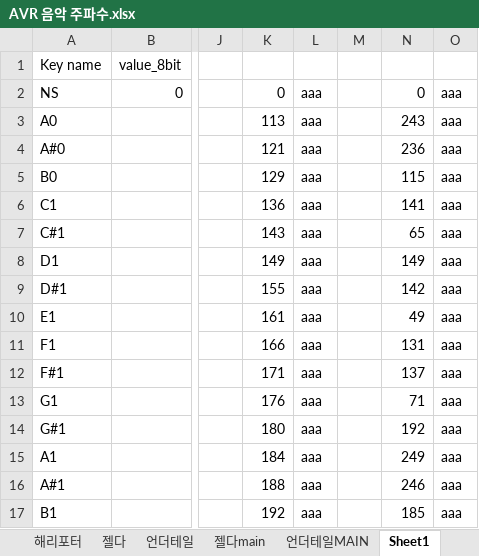
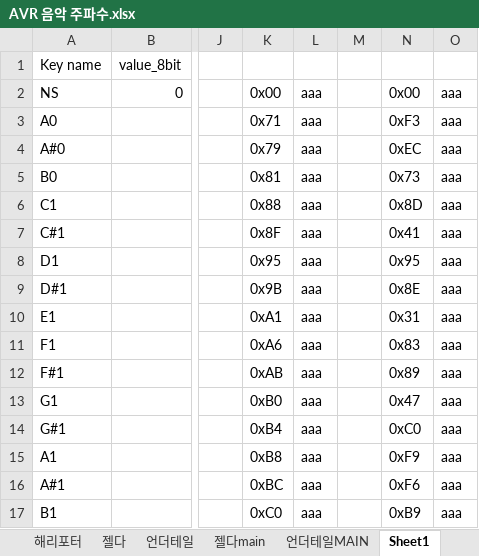
Before and after one commit to Bea-Jae-Kyeong/Embedded_system_proj, an Excel workbook: AVR 음악 주파수.xlsx, sheet Sheet1, drawn as a sheet; only a part is shown, gaps mark what is left out; values as stored, in another font and other column widths than the file's, no borders; the diff covers the shown part only; the diff names each change by its address in the sheet, - before the commit and + after, or states it on an @@ line.

```diff
--- a/AVR 음악 주파수.xlsx (sheet Sheet1)
+++ b/AVR 음악 주파수.xlsx (sheet Sheet1)
-K2: 0
+K2: 0x00
-N2: 0
+N2: 0x00
-K3: 113
+K3: 0x71
-N3: 243
+N3: 0xF3
-K4: 121
+K4: 0x79
-N4: 236
+N4: 0xEC
-K5: 129
+K5: 0x81
-N5: 115
+N5: 0x73
-K6: 136
+K6: 0x88
-N6: 141
+N6: 0x8D
-K7: 143
+K7: 0x8F
-N7: 65
+N7: 0x41
-K8: 149
+K8: 0x95
-N8: 149
+N8: 0x95
-K9: 155
+K9: 0x9B
-N9: 142
+N9: 0x8E
-K10: 161
+K10: 0xA1
-N10: 49
+N10: 0x31
-K11: 166
+K11: 0xA6
-N11: 131
+N11: 0x83
-K12: 171
+K12: 0xAB
-N12: 137
+N12: 0x89
-K13: 176
+K13: 0xB0
-N13: 71
+N13: 0x47
-K14: 180
+K14: 0xB4
-N14: 192
+N14: 0xC0
-K15: 184
+K15: 0xB8
-N15: 249
+N15: 0xF9
-K16: 188
+K16: 0xBC
-N16: 246
+N16: 0xF6
-K17: 192
+K17: 0xC0
-N17: 185
+N17: 0xB9
```
Also changed, not shown: 146 edited cells elsewhere in this sheet, sheet 코드표, 1 other file.
